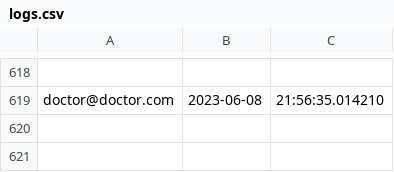
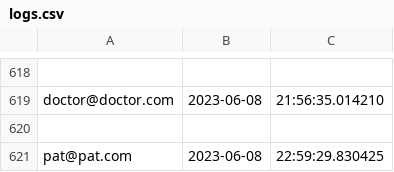
Before and after one commit to pran4455/Clinic-management-system, a CSV file: myproj/logs.csv, drawn as a sheet; only a part is shown, gaps mark what is left out; the diff names each change by its address in the sheet, - before the commit and + after, or states it on an @@ line.

Commit message:
Added login log

```diff
--- a/myproj/logs.csv
+++ b/myproj/logs.csv
+row 620: (empty)
+row 621: pat@pat.com | 2023-06-08 | 22:59:29.830425
```
